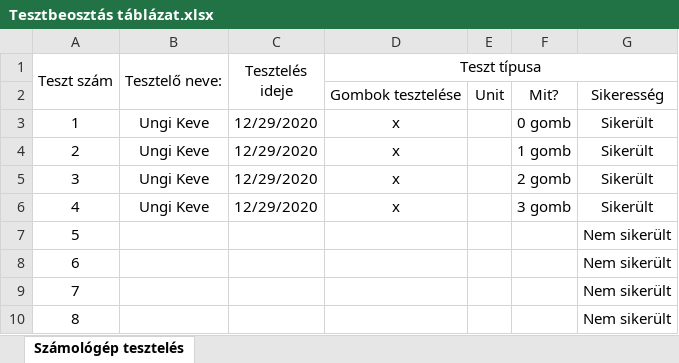
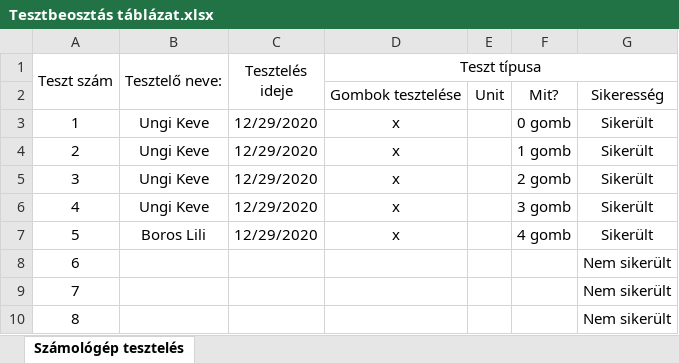
Before and after one commit to kicsikoko/RFT_project, an Excel workbook: Dokumentáció/Tesztbeosztás táblázat.xlsx, sheet Számológép tesztelés, drawn as a sheet; only a part is shown; values as stored, in another font and other column widths than the file's, no borders; conditional formats not drawn; the diff names each change by its address in the sheet, - before the commit and + after, or states it on an @@ line.

Commit message:
Teszt

```diff
--- a/Dokumentáció/Tesztbeosztás táblázat.xlsx (sheet Számológép tesztelés)
+++ b/Dokumentáció/Tesztbeosztás táblázat.xlsx (sheet Számológép tesztelés)
-B7 (Tesztelő neve:): (empty)
+B7 (Tesztelő neve:): Boros Lili
-C7 (Tesztelés ideje): (empty)
+C7 (Tesztelés ideje): 12/29/2020
-D7 (Teszt típusa): (empty)
+D7 (Teszt típusa): x
-F7: (empty)
+F7: 4 gomb
-G7: Nem sikerült
+G7: Sikerült
```
